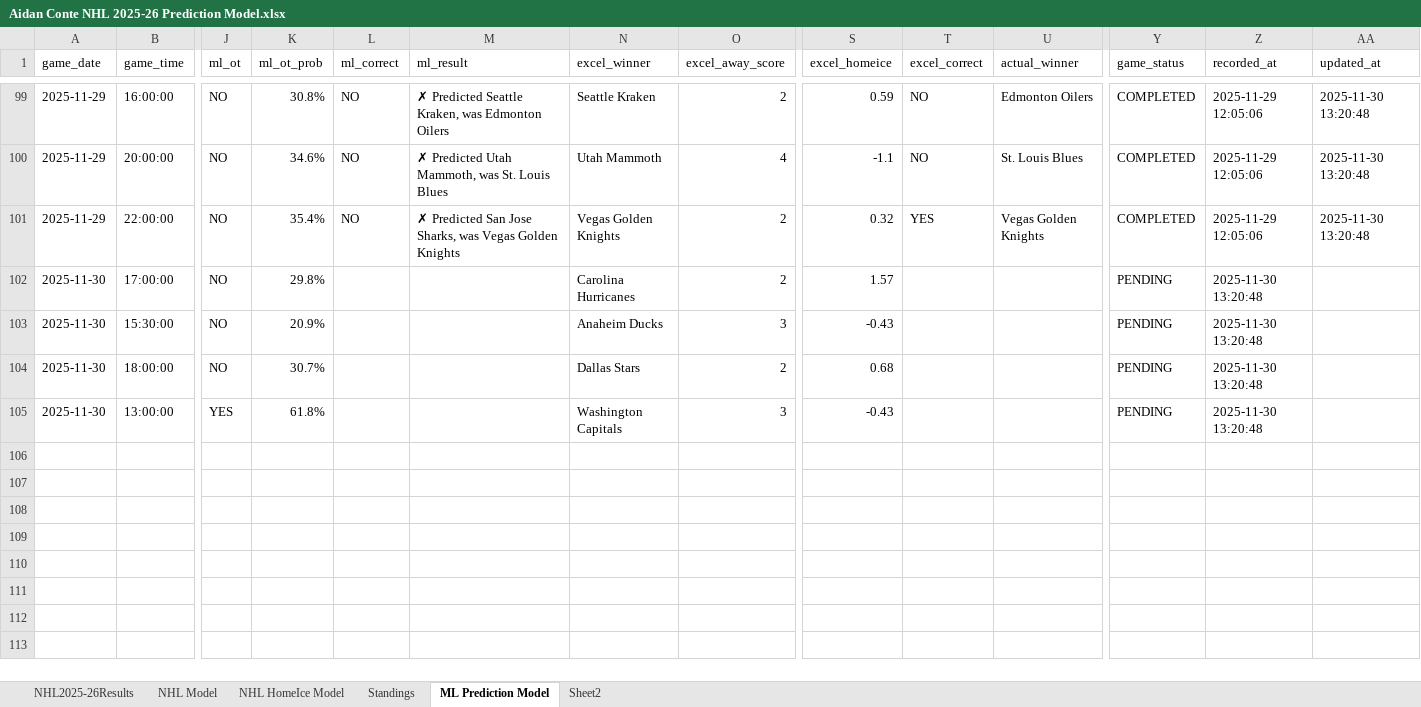
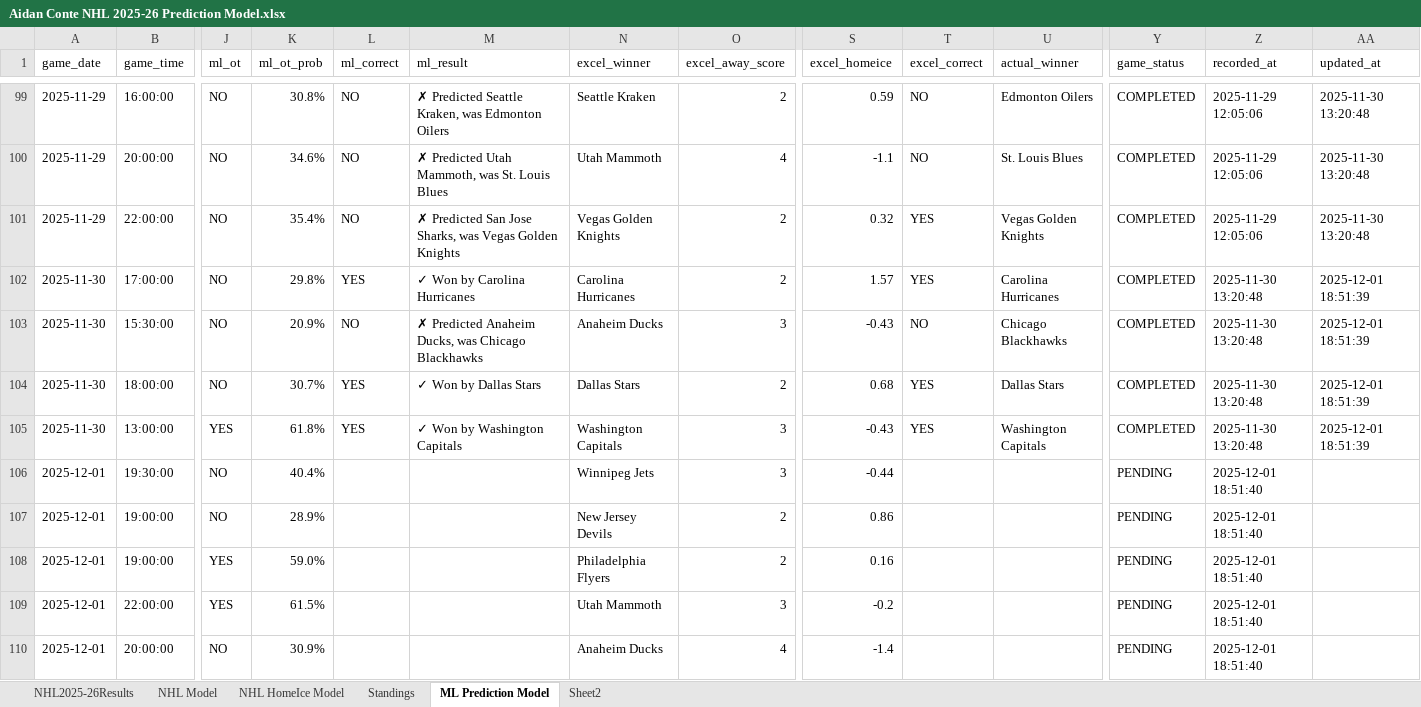
Before and after one commit to AidzNasty/NHL-Prediction-Model, an Excel workbook: Aidan Conte NHL 2025-26 Prediction Model.xlsx, sheet ML Prediction Model, drawn as a sheet; only a part is shown, gaps mark what is left out; values as stored, in another font and other column widths than the file's, no borders; table styles not drawn; rows hold the shown columns only; the diff names each change by its address in the sheet, - before the commit and + after, or states it on an @@ line.

```diff
--- a/Aidan Conte NHL 2025-26 Prediction Model.xlsx (sheet ML Prediction Model)
+++ b/Aidan Conte NHL 2025-26 Prediction Model.xlsx (sheet ML Prediction Model)
-L102 (ml_correct): (empty)
+L102 (ml_correct): YES
-M102 (ml_result): (empty)
+M102 (ml_result): ✓ Won by Carolina Hurricanes
-T102 (excel_correct): (empty)
+T102 (excel_correct): YES
-U102 (actual_winner): (empty)
+U102 (actual_winner): Carolina Hurricanes
-Y102:Y105 (game_status): PENDING
+Y102:Y105 (game_status): COMPLETED
-AA102:AA105 (updated_at): (empty)
+AA102:AA105 (updated_at): 2025-12-01 18:51:39
-L103 (ml_correct): (empty)
+L103 (ml_correct): NO
-M103 (ml_result): (empty)
+M103 (ml_result): ✗ Predicted Anaheim Ducks, was Chicago Blackhawks
-T103 (excel_correct): (empty)
+T103 (excel_correct): NO
-U103 (actual_winner): (empty)
+U103 (actual_winner): Chicago Blackhawks
-L104:L105 (ml_correct): (empty)
+L104:L105 (ml_correct): YES
-M104 (ml_result): (empty)
+M104 (ml_result): ✓ Won by Dallas Stars
-T104:T105 (excel_correct): (empty)
+T104:T105 (excel_correct): YES
-U104 (actual_winner): (empty)
+U104 (actual_winner): Dallas Stars
-M105 (ml_result): (empty)
+M105 (ml_result): ✓ Won by Washington Capitals
-U105 (actual_winner): (empty)
+U105 (actual_winner): Washington Capitals
+row 106: 2025-12-01 | 19:30:00 | NO | 40.4% |  |  | Winnipeg Jets | 3 | -0.44 |  |  | PENDING | 2025-12-01 18:51:40
+row 107: 2025-12-01 | 19:00:00 | NO | 28.9% |  |  | New Jersey Devils | 2 | 0.86 |  |  | PENDING | 2025-12-01 18:51:40
+row 108: 2025-12-01 | 19:00:00 | YES | 59.0% |  |  | Philadelphia Flyers | 2 | 0.16 |  |  | PENDING | 2025-12-01 18:51:40
+row 109: 2025-12-01 | 22:00:00 | YES | 61.5% |  |  | Utah Mammoth | 3 | -0.2 |  |  | PENDING | 2025-12-01 18:51:40
+row 110: 2025-12-01 | 20:00:00 | NO | 30.9% |  |  | Anaheim Ducks | 4 | -1.4 |  |  | PENDING | 2025-12-01 18:51:40
```
Also changed, not shown: sheet NHL HomeIce Model, sheet NHL Model, sheet Standings, sheet NHL2025-26Results.
